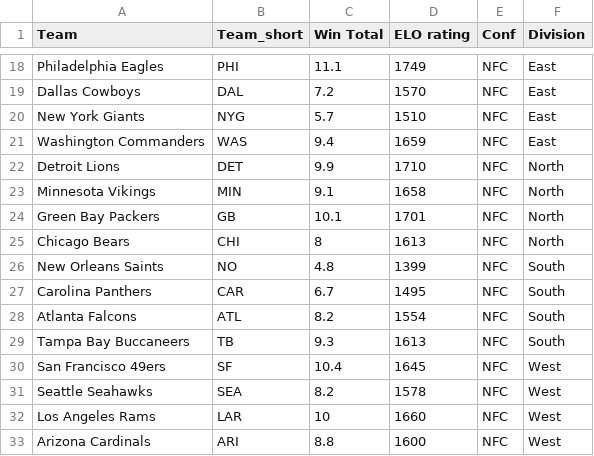
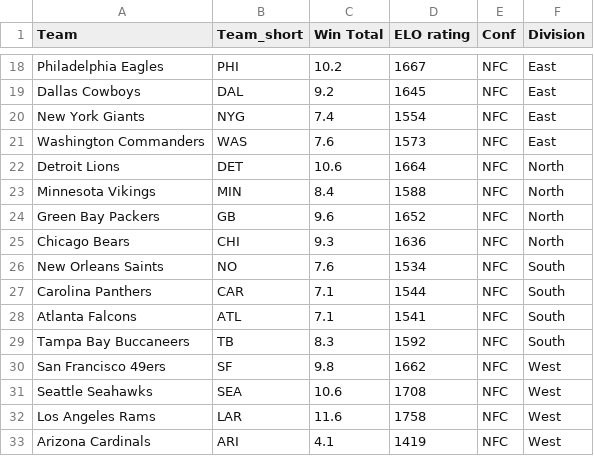
Before and after one commit to matsonj/nba-monte-carlo, a CSV file: data/nfl/nfl_team_ratings.csv, drawn as a sheet; only a part is shown, gaps mark what is left out; the diff covers the shown part only; the diff names each change by its address in the sheet, - before the commit and + after, or states it on an @@ line.

```diff
--- a/data/nfl/nfl_team_ratings.csv
+++ b/data/nfl/nfl_team_ratings.csv
-C18 (Win Total): 11.1
+C18 (Win Total): 10.2
-D18 (ELO rating): 1749
+D18 (ELO rating): 1667
-C19 (Win Total): 7.2
+C19 (Win Total): 9.2
-D19 (ELO rating): 1570
+D19 (ELO rating): 1645
-C20 (Win Total): 5.7
+C20 (Win Total): 7.4
-D20 (ELO rating): 1510
+D20 (ELO rating): 1554
-C21 (Win Total): 9.4
+C21 (Win Total): 7.6
-D21 (ELO rating): 1659
+D21 (ELO rating): 1573
-C22 (Win Total): 9.9
+C22 (Win Total): 10.6
-D22 (ELO rating): 1710
+D22 (ELO rating): 1664
-C23 (Win Total): 9.1
+C23 (Win Total): 8.4
-D23 (ELO rating): 1658
+D23 (ELO rating): 1588
-C24 (Win Total): 10.1
+C24 (Win Total): 9.6
-D24 (ELO rating): 1701
+D24 (ELO rating): 1652
-C25 (Win Total): 8
+C25 (Win Total): 9.3
-D25 (ELO rating): 1613
+D25 (ELO rating): 1636
-C26 (Win Total): 4.8
+C26 (Win Total): 7.6
-D26 (ELO rating): 1399
+D26 (ELO rating): 1534
-C27 (Win Total): 6.7
+C27 (Win Total): 7.1
-D27 (ELO rating): 1495
+D27 (ELO rating): 1544
-C28 (Win Total): 8.2
+C28 (Win Total): 7.1
-D28 (ELO rating): 1554
+D28 (ELO rating): 1541
-C29 (Win Total): 9.3
+C29 (Win Total): 8.3
-D29 (ELO rating): 1613
+D29 (ELO rating): 1592
-C30 (Win Total): 10.4
+C30 (Win Total): 9.8
-D30 (ELO rating): 1645
+D30 (ELO rating): 1662
-C31 (Win Total): 8.2
+C31 (Win Total): 10.6
-D31 (ELO rating): 1578
+D31 (ELO rating): 1708
-C32 (Win Total): 10
+C32 (Win Total): 11.6
-D32 (ELO rating): 1660
+D32 (ELO rating): 1758
-C33 (Win Total): 8.8
+C33 (Win Total): 4.1
-D33 (ELO rating): 1600
+D33 (ELO rating): 1419
```
Also changed, not shown: 31 edited cells elsewhere in this file, data/nfl/nfl_schedule.csv.
